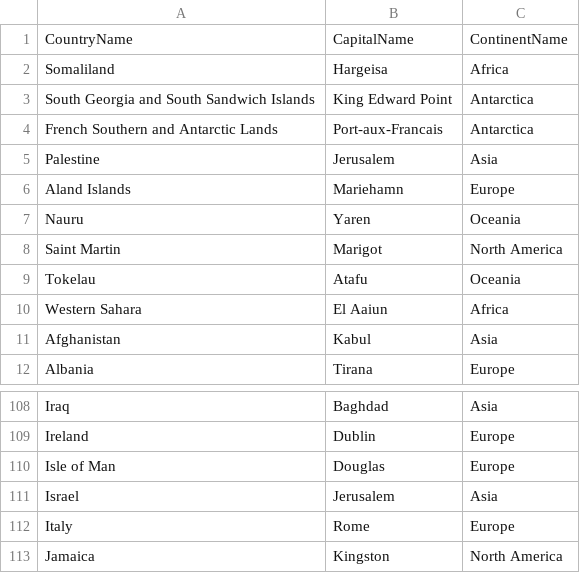
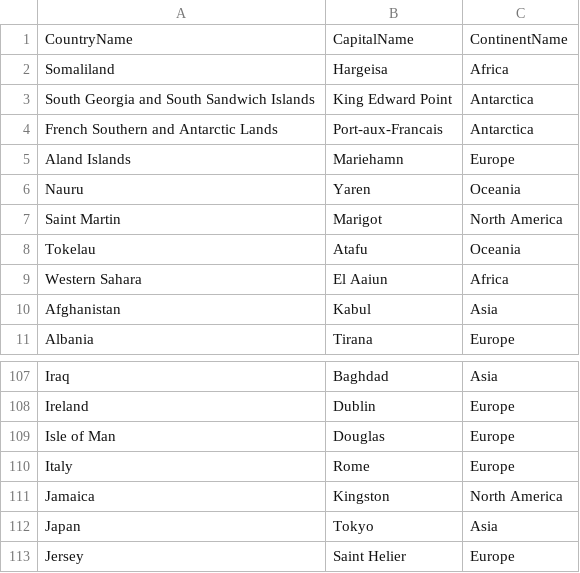
Before and after one commit to Woojin-nz/91906_07_Assessment, a CSV file: country-capitals.csv, drawn as a sheet; only a part is shown, gaps mark what is left out; the shorter side is filled out with more unchanged rows; the diff names each change by its address in the sheet, - before the commit and + after, or states it on an @@ line.

Commit message:
Removed Isreal / Palenstine / Jerusalem

```diff
--- a/country-capitals.csv
+++ b/country-capitals.csv
-row 5: Palestine | Jerusalem | Asia
-row 111: Israel | Jerusalem | Asia
```
